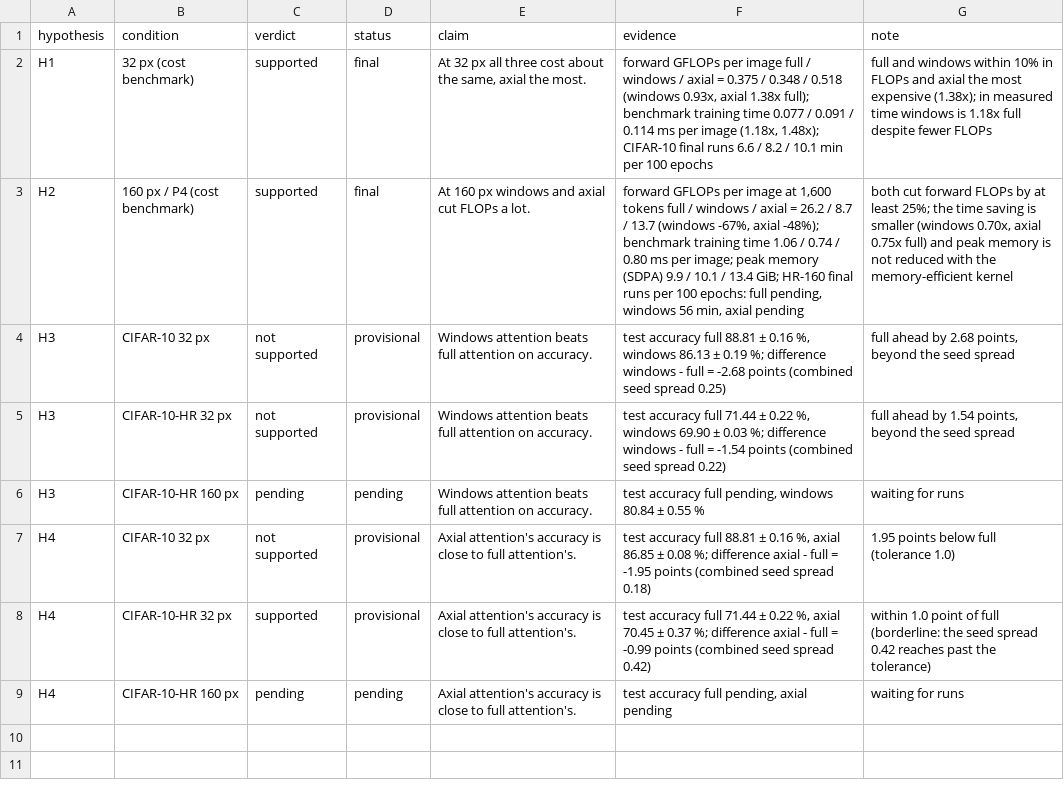
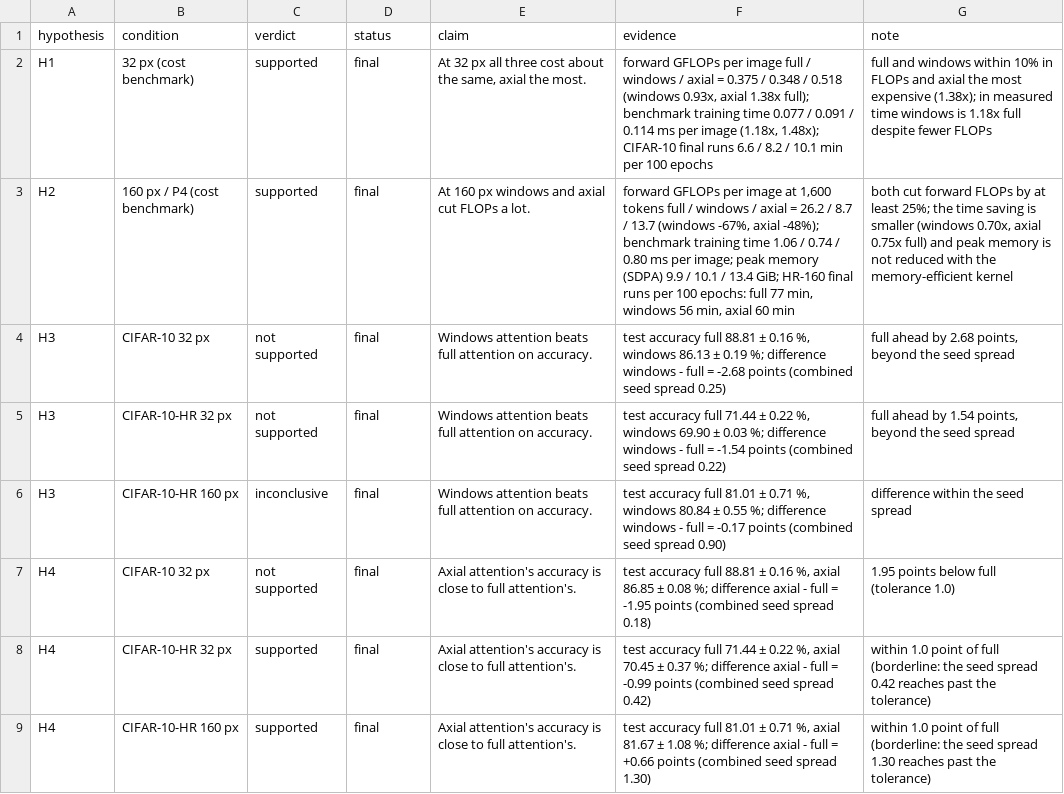
Before and after one commit to antoinegodinETS/Attention_mechanism, a CSV file: results/hypotheses.csv, drawn as a sheet.

```diff
--- a/results/hypotheses.csv
+++ b/results/hypotheses.csv
@@ -2,8 +2,8 @@ hypothesis,condition,verdict,status,claim,evidence,note
 H1,32 px (cost benchmark),supported,final,"At 32 px all three cost about the same, axial the most.","forward GFLOPs per image full / windows / axial = 0.375 / 0.348 / 0.518 (windows 0.93x, axial 1.38x full); benchmark training time 0.077 / 0.091 / 0.114 ms per image (1.18x, 1.48x); CIFAR-10 final runs 6.6 / 8.2 / 10.1 min per 100 epochs",full and windows within 10% in FLOPs and axial the most expensive (1.38x); in measured time windows is 1.18x full despite fewer FLOPs
-H2,160 px / P4 (cost benchmark),supported,final,At 160 px windows and axial cut FLOPs a lot.,"forward GFLOPs per image at 1,600 tokens full / windows / axial = 26.2 / 8.7 / 13.7 (windows -67%, axial -48%); benchmark training time 1.06 / 0.74 / 0.80 ms per image; peak memory (SDPA) 9.9 / 10.1 / 13.4 GiB; HR-160 final runs per 100 epochs: full pending, windows 56 min, axial pending","both cut forward FLOPs by at least 25%; the time saving is smaller (windows 0.70x, axial 0.75x full) and peak memory is not reduced with the memory-efficient kernel"
-H3,CIFAR-10 32 px,not supported,provisional,Windows attention beats full attention on accuracy.,"test accuracy full 88.81 ± 0.16 %, windows 86.13 ± 0.19 %; difference windows - full = -2.68 points (combined seed spread 0.25)","full ahead by 2.68 points, beyond the seed spread"
-H3,CIFAR-10-HR 32 px,not supported,provisional,Windows attention beats full attention on accuracy.,"test accuracy full 71.44 ± 0.22 %, windows 69.90 ± 0.03 %; difference windows - full = -1.54 points (combined seed spread 0.22)","full ahead by 1.54 points, beyond the seed spread"
-H3,CIFAR-10-HR 160 px,pending,pending,Windows attention beats full attention on accuracy.,"test accuracy full pending, windows 80.84 ± 0.55 %",waiting for runs
-H4,CIFAR-10 32 px,not supported,provisional,Axial attention's accuracy is close to full attention's.,"test accuracy full 88.81 ± 0.16 %, axial 86.85 ± 0.08 %; difference axial - full = -1.95 points (combined seed spread 0.18)",1.95 points below full (tolerance 1.0)
-H4,CIFAR-10-HR 32 px,supported,provisional,Axial attention's accuracy is close to full attention's.,"test accuracy full 71.44 ± 0.22 %, axial 70.45 ± 0.37 %; difference axial - full = -0.99 points (combined seed spread 0.42)",within 1.0 point of full (borderline: the seed spread 0.42 reaches past the tolerance)
-H4,CIFAR-10-HR 160 px,pending,pending,Axial attention's accuracy is close to full attention's.,"test accuracy full pending, axial pending",waiting for runs
+H2,160 px / P4 (cost benchmark),supported,final,At 160 px windows and axial cut FLOPs a lot.,"forward GFLOPs per image at 1,600 tokens full / windows / axial = 26.2 / 8.7 / 13.7 (windows -67%, axial -48%); benchmark training time 1.06 / 0.74 / 0.80 ms per image; peak memory (SDPA) 9.9 / 10.1 / 13.4 GiB; HR-160 final runs per 100 epochs: full 77 min, windows 56 min, axial 60 min","both cut forward FLOPs by at least 25%; the time saving is smaller (windows 0.70x, axial 0.75x full) and peak memory is not reduced with the memory-efficient kernel"
+H3,CIFAR-10 32 px,not supported,final,Windows attention beats full attention on accuracy.,"test accuracy full 88.81 ± 0.16 %, windows 86.13 ± 0.19 %; difference windows - full = -2.68 points (combined seed spread 0.25)","full ahead by 2.68 points, beyond the seed spread"
+H3,CIFAR-10-HR 32 px,not supported,final,Windows attention beats full attention on accuracy.,"test accuracy full 71.44 ± 0.22 %, windows 69.90 ± 0.03 %; difference windows - full = -1.54 points (combined seed spread 0.22)","full ahead by 1.54 points, beyond the seed spread"
+H3,CIFAR-10-HR 160 px,inconclusive,final,Windows attention beats full attention on accuracy.,"test accuracy full 81.01 ± 0.71 %, windows 80.84 ± 0.55 %; difference windows - full = -0.17 points (combined seed spread 0.90)",difference within the seed spread
+H4,CIFAR-10 32 px,not supported,final,Axial attention's accuracy is close to full attention's.,"test accuracy full 88.81 ± 0.16 %, axial 86.85 ± 0.08 %; difference axial - full = -1.95 points (combined seed spread 0.18)",1.95 points below full (tolerance 1.0)
+H4,CIFAR-10-HR 32 px,supported,final,Axial attention's accuracy is close to full attention's.,"test accuracy full 71.44 ± 0.22 %, axial 70.45 ± 0.37 %; difference axial - full = -0.99 points (combined seed spread 0.42)",within 1.0 point of full (borderline: the seed spread 0.42 reaches past the tolerance)
+H4,CIFAR-10-HR 160 px,supported,final,Axial attention's accuracy is close to full attention's.,"test accuracy full 81.01 ± 0.71 %, axial 81.67 ± 1.08 %; difference axial - full = +0.66 points (combined seed spread 1.30)",within 1.0 point of full (borderline: the seed spread 1.30 reaches past the tolerance)
```
Also changed, not shown: results/final_runs.csv, results/main_table.csv, 7 other files.
